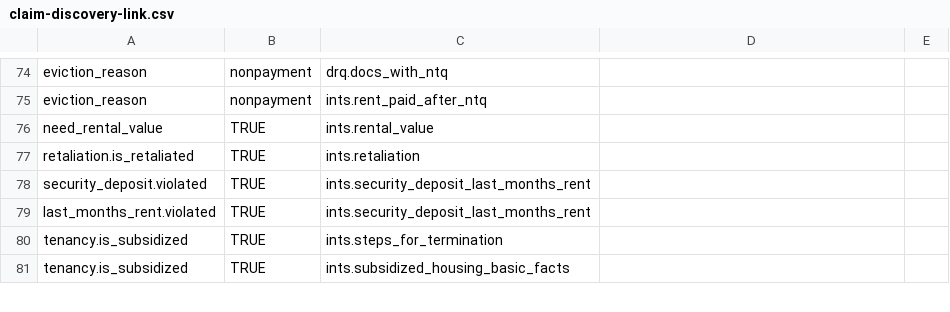
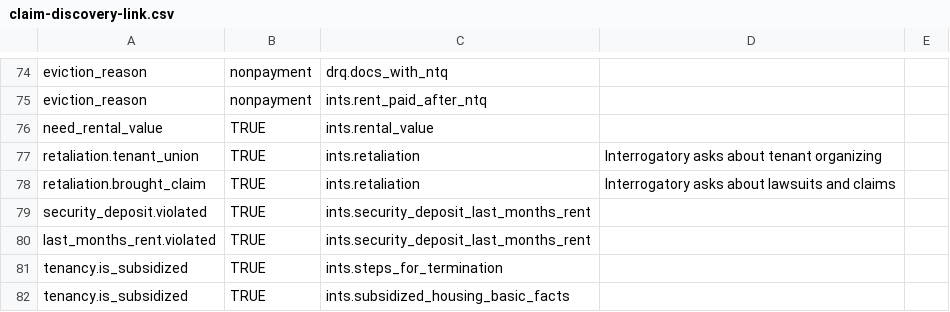
Before and after one commit to GBLS/docassemble-MAEvictionDefense, a CSV file: docassemble/MAEvictionDefense/data/sources/claim-discovery-link.csv, drawn as a sheet; only a part is shown, gaps mark what is left out.

```diff
--- a/docassemble/MAEvictionDefense/data/sources/claim-discovery-link.csv
+++ b/docassemble/MAEvictionDefense/data/sources/claim-discovery-link.csv
@@ -76,3 +76,4 @@ eviction_reason,nonpayment,ints.rent_paid_after_ntq,,
 need_rental_value,TRUE,ints.rental_value,,
-retaliation.is_retaliated,TRUE,ints.retaliation,,
+retaliation.tenant_union,TRUE,ints.retaliation,Interrogatory asks about tenant organizing,
+retaliation.brought_claim,TRUE,ints.retaliation,Interrogatory asks about lawsuits and claims,
 security_deposit.violated,TRUE,ints.security_deposit_last_months_rent,,
```
